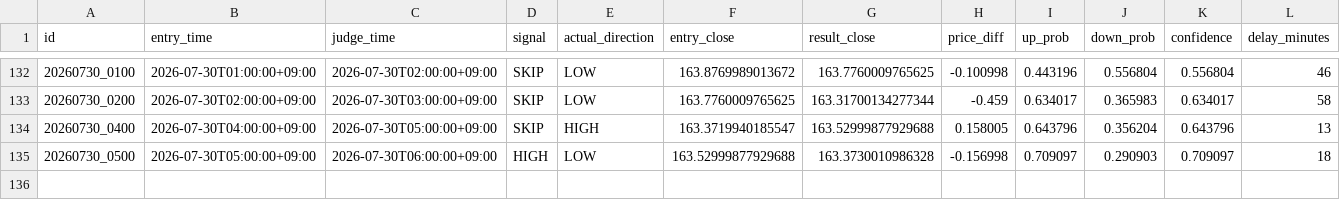
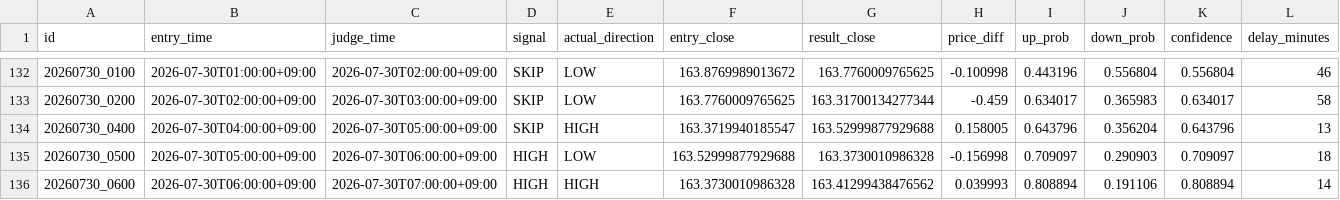
Before and after one commit to jv8gbf476b-ctrl/BO_AI_RUN, a CSV file: history.csv, drawn as a sheet; only a part is shown, gaps mark what is left out; rows hold the shown columns only; the diff names each change by its address in the sheet, - before the commit and + after, or states it on an @@ line.

```diff
--- a/history.csv
+++ b/history.csv
+row 136: 20260730_0600 | 2026-07-30T06:00:00+09:00 | 2026-07-30T07:00:00+09:00 | HIGH | HIGH | 163.3730010986328 | 163.41299438476562 | 0.039993 | 0.808894 | 0.191106 | 0.808894 | 14
```
Also changed, not shown: 1 other file.
